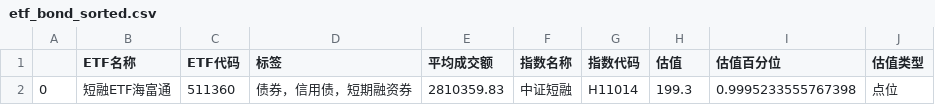
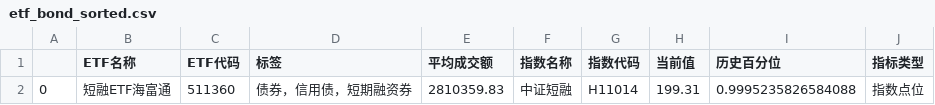
Before and after one commit to tcfh2016/anetf, a CSV file: mail/etf_bond_sorted.csv, drawn as a sheet.

```diff
--- a/mail/etf_bond_sorted.csv
+++ b/mail/etf_bond_sorted.csv
@@ -1,2 +1,2 @@
-,ETF名称,ETF代码,标签,平均成交额,指数名称,指数代码,估值,估值百分位,估值类型
-0,短融ETF海富通,511360,债券，信用债，短期融资券,2810359.83,中证短融,H11014,199.3,0.9995233555767398,点位
+,ETF名称,ETF代码,标签,平均成交额,指数名称,指数代码,当前值,历史百分位,指标类型
+0,短融ETF海富通,511360,债券，信用债，短期融资券,2810359.83,中证短融,H11014,199.31,0.9995235826584088,指数点位
```
Also changed, not shown: mail/etf_commodity_sorted.csv, mail/etf_crossborder_sorted.csv, 7 other files.
